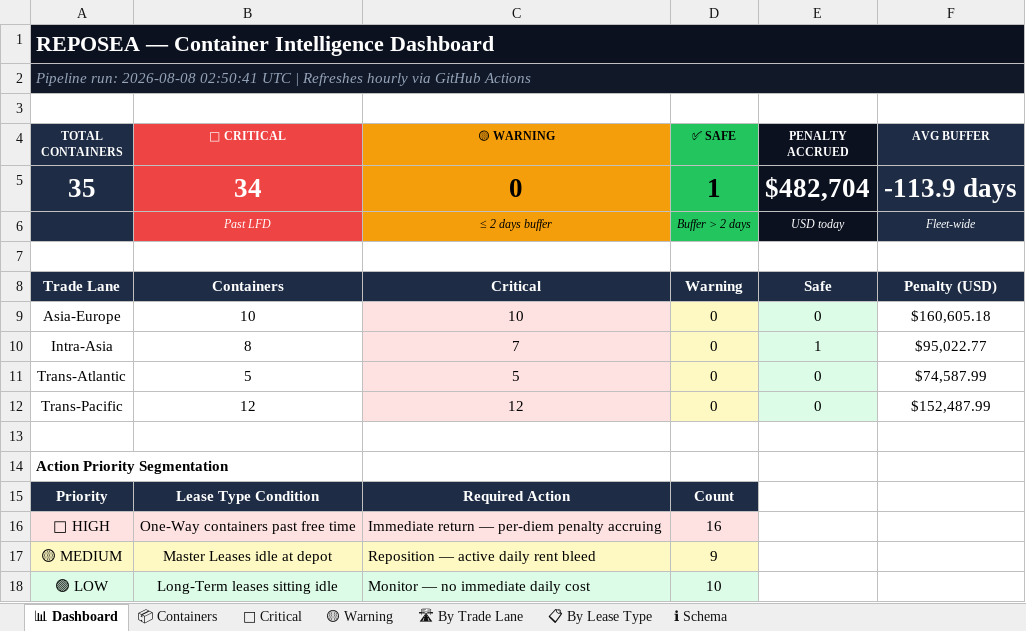
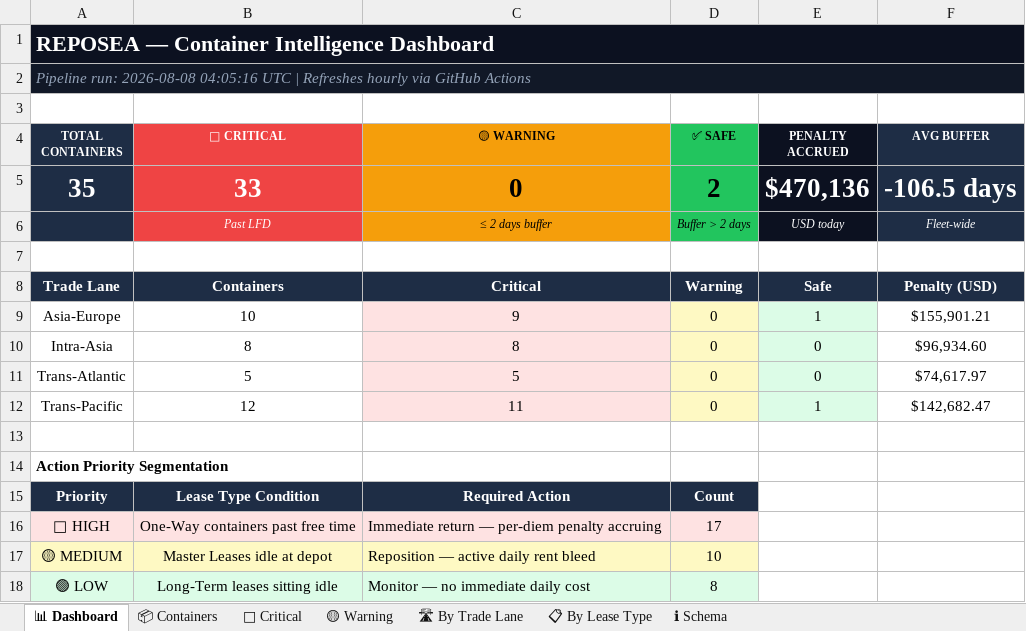
Before and after one commit to rahulmistry18/-Reposea_container_optimizer, an Excel workbook: data/exports/reposea_report.xlsx, sheet 📊 Dashboard, drawn as a sheet; values as stored, in another font and other column widths than the file's, no borders; the diff names each change by its address in the sheet, - before the commit and + after, or states it on an @@ line.

```diff
--- a/data/exports/reposea_report.xlsx (sheet 📊 Dashboard)
+++ b/data/exports/reposea_report.xlsx (sheet 📊 Dashboard)
-A2 (TOTAL CONTAINERS): …run: 2026-08-08 02:50:41 UTC |…
+A2 (TOTAL CONTAINERS): …run: 2026-08-08 04:05:16 UTC |…
-B5 (🔴 CRITICAL): 34
+B5 (🔴 CRITICAL): 33
-D5 (✅ SAFE): 1
+D5 (✅ SAFE): 2
-E5 (PENALTY ACCRUED): $482,704
+E5 (PENALTY ACCRUED): $470,136
-F5 (AVG BUFFER): -113.9 days
+F5 (AVG BUFFER): -106.5 days
-C9 (🟡 WARNING): 10
+C9 (🟡 WARNING): 9
-E9 (PENALTY ACCRUED): 0
+E9 (PENALTY ACCRUED): 1
-F9 (AVG BUFFER): $160,605.18
+F9 (AVG BUFFER): $155,901.21
-C10 (🟡 WARNING): 7
+C10 (🟡 WARNING): 8
-E10 (PENALTY ACCRUED): 1
+E10 (PENALTY ACCRUED): 0
-F10 (AVG BUFFER): $95,022.77
+F10 (AVG BUFFER): $96,934.60
-F11 (AVG BUFFER): $74,587.99
+F11 (AVG BUFFER): $74,617.97
-C12 (🟡 WARNING): 12
+C12 (🟡 WARNING): 11
-E12 (PENALTY ACCRUED): 0
+E12 (PENALTY ACCRUED): 1
-F12 (AVG BUFFER): $152,487.99
+F12 (AVG BUFFER): $142,682.47
-D16 (✅ SAFE): 16
+D16 (✅ SAFE): 17
-D17 (✅ SAFE): 9
+D17 (✅ SAFE): 10
-D18 (✅ SAFE): 10
+D18 (✅ SAFE): 8
```
Also changed, not shown: sheet 📦 Containers, sheet 🔴 Critical, sheet 🛣 By Trade Lane, sheet 📋 By Lease Type, 7 other files.
